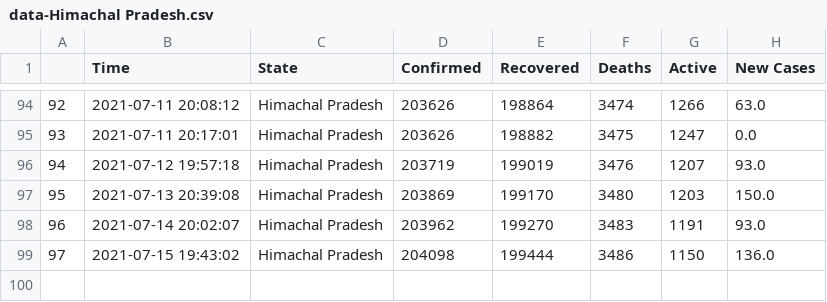
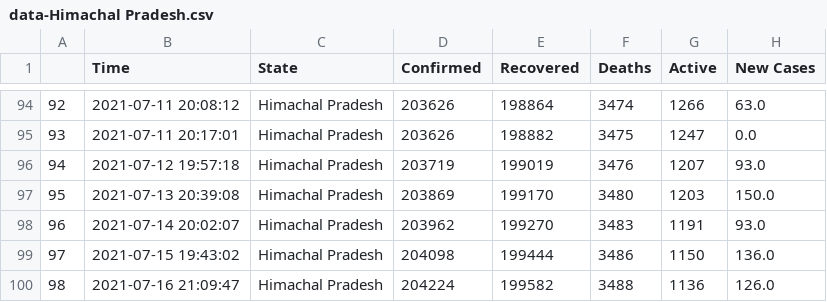
Before and after one commit to dakkshesh07/covid19_data-india-DERP, a CSV file: Himachal Pradesh/data-Himachal Pradesh.csv, drawn as a sheet; only a part is shown, gaps mark what is left out.

Commit message:
Himachal Pradesh: upload updated datasets, fetched on 2021-07-16 21:09:47

```diff
--- a/Himachal Pradesh/data-Himachal Pradesh.csv
+++ b/Himachal Pradesh/data-Himachal Pradesh.csv
@@ -99 +99,2 @@
 97,2021-07-15 19:43:02,Himachal Pradesh,204098,199444,3486,1150,136.0
+98,2021-07-16 21:09:47,Himachal Pradesh,204224,199582,3488,1136,126.0
```
